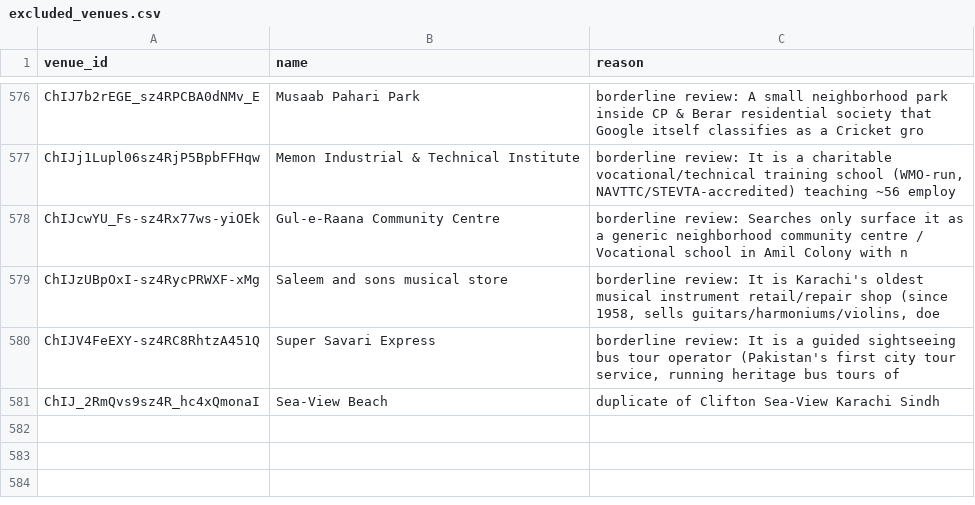
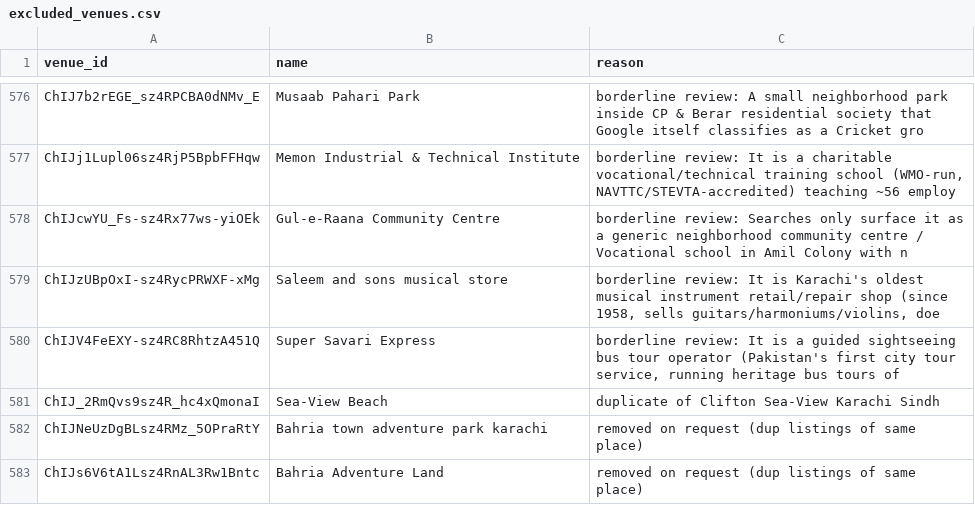
Before and after one commit to hassanraza04/niklo, a CSV file: pipeline/transform/seeds/excluded_venues.csv, drawn as a sheet; only a part is shown, gaps mark what is left out; the diff names each change by its address in the sheet, - before the commit and + after, or states it on an @@ line.

Commit message:
drop super space from adventure parks, remove bahria adventure park entirely

```diff
--- a/pipeline/transform/seeds/excluded_venues.csv
+++ b/pipeline/transform/seeds/excluded_venues.csv
+row 582: ChIJNeUzDgBLsz4RMz_5OPraRtY | Bahria town adventure park karachi | removed on request (dup listings of same place)
+row 583: ChIJs6V6tA1Lsz4RnAL3Rw1Bntc | Bahria Adventure Land | removed on request (dup listings of same place)
```
Also changed, not shown: pipeline/transform/seeds/venue_category_excludes.csv, 3 other files.
